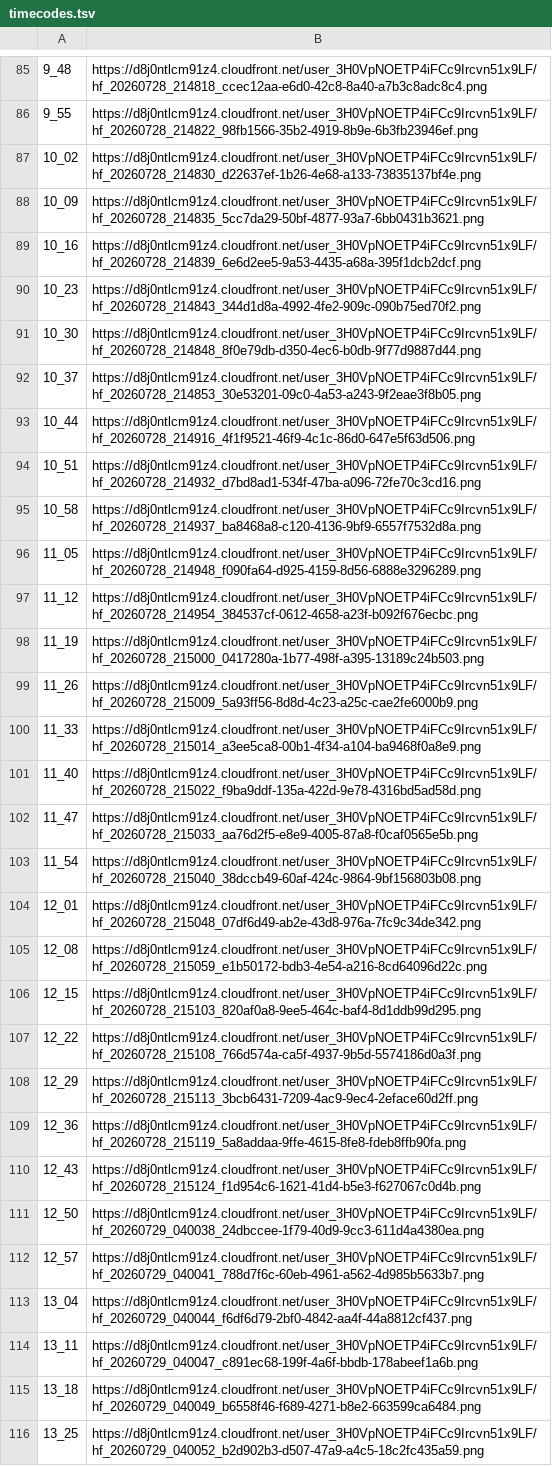
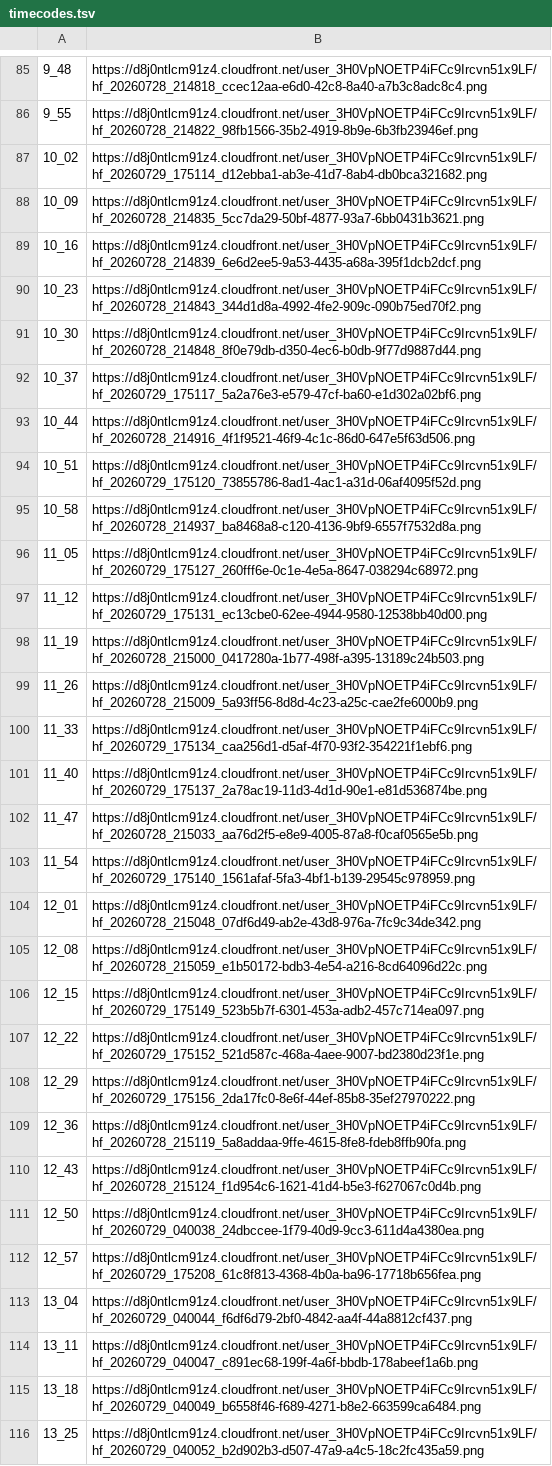
Before and after one commit to nurzanmusabaev-web/-colors-of-africa-video-automation, a TSV file: docs/example-lioness-300-days/frames-5k/timecodes.tsv, drawn as a sheet; only a part is shown, gaps mark what is left out; the diff covers the shown part only.

```diff
--- a/docs/example-lioness-300-days/frames-5k/timecodes.tsv
+++ b/docs/example-lioness-300-days/frames-5k/timecodes.tsv
@@ -86,3 +86,3 @@
 9_55	https://d8j0ntlcm91z4.cloudfront.net/user_3H0VpNOETP4iFCc9Ircvn51x9LF/hf_20260728_214822_98fb1566-35b2-4919-8b9e-6b3fb23946ef.png
-10_02	https://d8j0ntlcm91z4.cloudfront.net/user_3H0VpNOETP4iFCc9Ircvn51x9LF/hf_20260728_214830_d22637ef-1b26-4e68-a133-73835137bf4e.png
+10_02	https://d8j0ntlcm91z4.cloudfront.net/user_3H0VpNOETP4iFCc9Ircvn51x9LF/hf_20260729_175114_d12ebba1-ab3e-41d7-8ab4-db0bca321682.png
 10_09	https://d8j0ntlcm91z4.cloudfront.net/user_3H0VpNOETP4iFCc9Ircvn51x9LF/hf_20260728_214835_5cc7da29-50bf-4877-93a7-6bb0431b3621.png
@@ -91,19 +91,19 @@
 10_30	https://d8j0ntlcm91z4.cloudfront.net/user_3H0VpNOETP4iFCc9Ircvn51x9LF/hf_20260728_214848_8f0e79db-d350-4ec6-b0db-9f77d9887d44.png
-10_37	https://d8j0ntlcm91z4.cloudfront.net/user_3H0VpNOETP4iFCc9Ircvn51x9LF/hf_20260728_214853_30e53201-09c0-4a53-a243-9f2eae3f8b05.png
+10_37	https://d8j0ntlcm91z4.cloudfront.net/user_3H0VpNOETP4iFCc9Ircvn51x9LF/hf_20260729_175117_5a2a76e3-e579-47cf-ba60-e1d302a02bf6.png
 10_44	https://d8j0ntlcm91z4.cloudfront.net/user_3H0VpNOETP4iFCc9Ircvn51x9LF/hf_20260728_214916_4f1f9521-46f9-4c1c-86d0-647e5f63d506.png
-10_51	https://d8j0ntlcm91z4.cloudfront.net/user_3H0VpNOETP4iFCc9Ircvn51x9LF/hf_20260728_214932_d7bd8ad1-534f-47ba-a096-72fe70c3cd16.png
+10_51	https://d8j0ntlcm91z4.cloudfront.net/user_3H0VpNOETP4iFCc9Ircvn51x9LF/hf_20260729_175120_73855786-8ad1-4ac1-a31d-06af4095f52d.png
 10_58	https://d8j0ntlcm91z4.cloudfront.net/user_3H0VpNOETP4iFCc9Ircvn51x9LF/hf_20260728_214937_ba8468a8-c120-4136-9bf9-6557f7532d8a.png
-11_05	https://d8j0ntlcm91z4.cloudfront.net/user_3H0VpNOETP4iFCc9Ircvn51x9LF/hf_20260728_214948_f090fa64-d925-4159-8d56-6888e3296289.png
-11_12	https://d8j0ntlcm91z4.cloudfront.net/user_3H0VpNOETP4iFCc9Ircvn51x9LF/hf_20260728_214954_384537cf-0612-4658-a23f-b092f676ecbc.png
+11_05	https://d8j0ntlcm91z4.cloudfront.net/user_3H0VpNOETP4iFCc9Ircvn51x9LF/hf_20260729_175127_260fff6e-0c1e-4e5a-8647-038294c68972.png
+11_12	https://d8j0ntlcm91z4.cloudfront.net/user_3H0VpNOETP4iFCc9Ircvn51x9LF/hf_20260729_175131_ec13cbe0-62ee-4944-9580-12538bb40d00.png
 11_19	https://d8j0ntlcm91z4.cloudfront.net/user_3H0VpNOETP4iFCc9Ircvn51x9LF/hf_20260728_215000_0417280a-1b77-498f-a395-13189c24b503.png
 11_26	https://d8j0ntlcm91z4.cloudfront.net/user_3H0VpNOETP4iFCc9Ircvn51x9LF/hf_20260728_215009_5a93ff56-8d8d-4c23-a25c-cae2fe6000b9.png
-11_33	https://d8j0ntlcm91z4.cloudfront.net/user_3H0VpNOETP4iFCc9Ircvn51x9LF/hf_20260728_215014_a3ee5ca8-00b1-4f34-a104-ba9468f0a8e9.png
-11_40	https://d8j0ntlcm91z4.cloudfront.net/user_3H0VpNOETP4iFCc9Ircvn51x9LF/hf_20260728_215022_f9ba9ddf-135a-422d-9e78-4316bd5ad58d.png
+11_33	https://d8j0ntlcm91z4.cloudfront.net/user_3H0VpNOETP4iFCc9Ircvn51x9LF/hf_20260729_175134_caa256d1-d5af-4f70-93f2-354221f1ebf6.png
+11_40	https://d8j0ntlcm91z4.cloudfront.net/user_3H0VpNOETP4iFCc9Ircvn51x9LF/hf_20260729_175137_2a78ac19-11d3-4d1d-90e1-e81d536874be.png
 11_47	https://d8j0ntlcm91z4.cloudfront.net/user_3H0VpNOETP4iFCc9Ircvn51x9LF/hf_20260728_215033_aa76d2f5-e8e9-4005-87a8-f0caf0565e5b.png
-11_54	https://d8j0ntlcm91z4.cloudfront.net/user_3H0VpNOETP4iFCc9Ircvn51x9LF/hf_20260728_215040_38dccb49-60af-424c-9864-9bf156803b08.png
+11_54	https://d8j0ntlcm91z4.cloudfront.net/user_3H0VpNOETP4iFCc9Ircvn51x9LF/hf_20260729_175140_1561afaf-5fa3-4bf1-b139-29545c978959.png
 12_01	https://d8j0ntlcm91z4.cloudfront.net/user_3H0VpNOETP4iFCc9Ircvn51x9LF/hf_20260728_215048_07df6d49-ab2e-43d8-976a-7fc9c34de342.png
 12_08	https://d8j0ntlcm91z4.cloudfront.net/user_3H0VpNOETP4iFCc9Ircvn51x9LF/hf_20260728_215059_e1b50172-bdb3-4e54-a216-8cd64096d22c.png
-12_15	https://d8j0ntlcm91z4.cloudfront.net/user_3H0VpNOETP4iFCc9Ircvn51x9LF/hf_20260728_215103_820af0a8-9ee5-464c-baf4-8d1ddb99d295.png
-12_22	https://d8j0ntlcm91z4.cloudfront.net/user_3H0VpNOETP4iFCc9Ircvn51x9LF/hf_20260728_215108_766d574a-ca5f-4937-9b5d-5574186d0a3f.png
-12_29	https://d8j0ntlcm91z4.cloudfront.net/user_3H0VpNOETP4iFCc9Ircvn51x9LF/hf_20260728_215113_3bcb6431-7209-4ac9-9ec4-2eface60d2ff.png
+12_15	https://d8j0ntlcm91z4.cloudfront.net/user_3H0VpNOETP4iFCc9Ircvn51x9LF/hf_20260729_175149_523b5b7f-6301-453a-adb2-457c714ea097.png
+12_22	https://d8j0ntlcm91z4.cloudfront.net/user_3H0VpNOETP4iFCc9Ircvn51x9LF/hf_20260729_175152_521d587c-468a-4aee-9007-bd2380d23f1e.png
+12_29	https://d8j0ntlcm91z4.cloudfront.net/user_3H0VpNOETP4iFCc9Ircvn51x9LF/hf_20260729_175156_2da17fc0-8e6f-44ef-85b8-35ef27970222.png
 12_36	https://d8j0ntlcm91z4.cloudfront.net/user_3H0VpNOETP4iFCc9Ircvn51x9LF/hf_20260728_215119_5a8addaa-9ffe-4615-8fe8-fdeb8ffb90fa.png
@@ -111,3 +111,3 @@
 12_50	https://d8j0ntlcm91z4.cloudfront.net/user_3H0VpNOETP4iFCc9Ircvn51x9LF/hf_20260729_040038_24dbccee-1f79-40d9-9cc3-611d4a4380ea.png
-12_57	https://d8j0ntlcm91z4.cloudfront.net/user_3H0VpNOETP4iFCc9Ircvn51x9LF/hf_20260729_040041_788d7f6c-60eb-4961-a562-4d985b5633b7.png
+12_57	https://d8j0ntlcm91z4.cloudfront.net/user_3H0VpNOETP4iFCc9Ircvn51x9LF/hf_20260729_175208_61c8f813-4368-4b0a-ba96-17718b656fea.png
 13_04	https://d8j0ntlcm91z4.cloudfront.net/user_3H0VpNOETP4iFCc9Ircvn51x9LF/hf_20260729_040044_f6df6d79-2bf0-4842-aa4f-44a8812cf437.png
```
Also changed, not shown: 12 edited cells elsewhere in this file, 3 other files.
